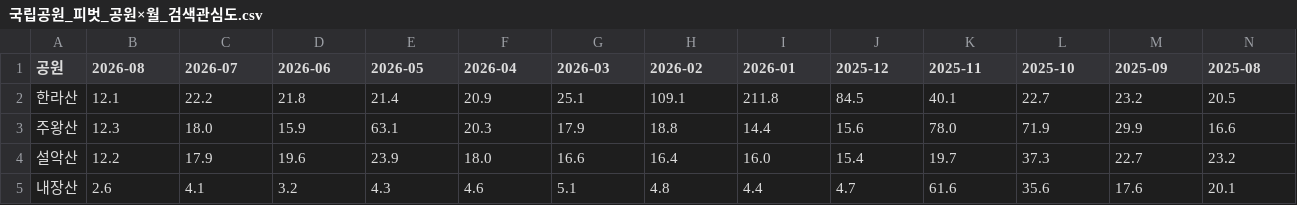
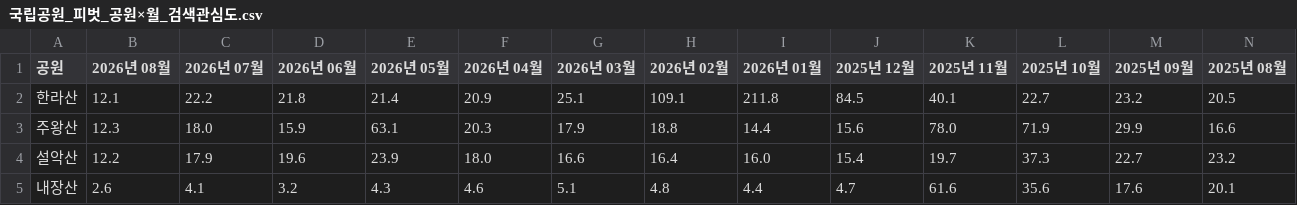
Before and after one commit to seorak1275/parknews, a CSV file: data/dataset/국립공원_피벗_공원×월_검색관심도.csv, drawn as a sheet; only a part is shown; the diff covers the shown part only; the diff names each change by its address in the sheet, - before the commit and + after, or states it on an @@ line.

```diff
--- a/data/dataset/국립공원_피벗_공원×월_검색관심도.csv
+++ b/data/dataset/국립공원_피벗_공원×월_검색관심도.csv
-B1: 2026-08
+B1: 2026년 08월
-C1: 2026-07
+C1: 2026년 07월
-D1: 2026-06
+D1: 2026년 06월
-E1: 2026-05
+E1: 2026년 05월
-F1: 2026-04
+F1: 2026년 04월
-G1: 2026-03
+G1: 2026년 03월
-H1: 2026-02
+H1: 2026년 02월
-I1: 2026-01
+I1: 2026년 01월
-J1: 2025-12
+J1: 2025년 12월
-K1: 2025-11
+K1: 2025년 11월
-L1: 2025-10
+L1: 2025년 10월
-M1: 2025-09
+M1: 2025년 09월
-N1: 2025-08
+N1: 2025년 08월
```
Also changed, not shown: 23 edited cells elsewhere in this file, data/dataset/국립공원_검색관심도_요약_20260817.csv, data/dataset/국립공원_공원별섹터요약_20260817.csv, 56 other files.
